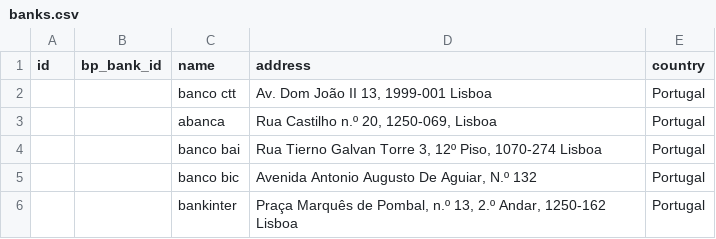
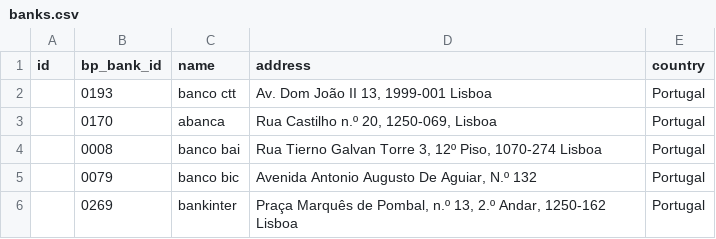
Before and after one commit to susannapezzini/pwc_challenge, a CSV file: lib/seeds/banks.csv, drawn as a sheet.

```diff
--- a/lib/seeds/banks.csv
+++ b/lib/seeds/banks.csv
@@ -1,6 +1,6 @@
 id;bp_bank_id;name;address;country
-;;banco ctt;Av. Dom João II 13, 1999-001 Lisboa;Portugal
-;;abanca;Rua Castilho n.º 20, 1250-069, Lisboa;Portugal
-;;banco bai;Rua Tierno Galvan Torre 3, 12º Piso, 1070-274 Lisboa;Portugal
-;;banco bic;Avenida Antonio Augusto De Aguiar, N.º 132;Portugal
-;;bankinter;Praça Marquês de Pombal, n.º 13, 2.º Andar, 1250-162 Lisboa;Portugal
+;0193;banco ctt;Av. Dom João II 13, 1999-001 Lisboa;Portugal
+;0170;abanca;Rua Castilho n.º 20, 1250-069, Lisboa;Portugal
+;0008;banco bai;Rua Tierno Galvan Torre 3, 12º Piso, 1070-274 Lisboa;Portugal
+;0079;banco bic;Avenida Antonio Augusto De Aguiar, N.º 132;Portugal
+;0269;bankinter;Praça Marquês de Pombal, n.º 13, 2.º Andar, 1250-162 Lisboa;Portugal
```
Also changed, not shown: lib/seeds/subproducts.csv, 2 other files.
